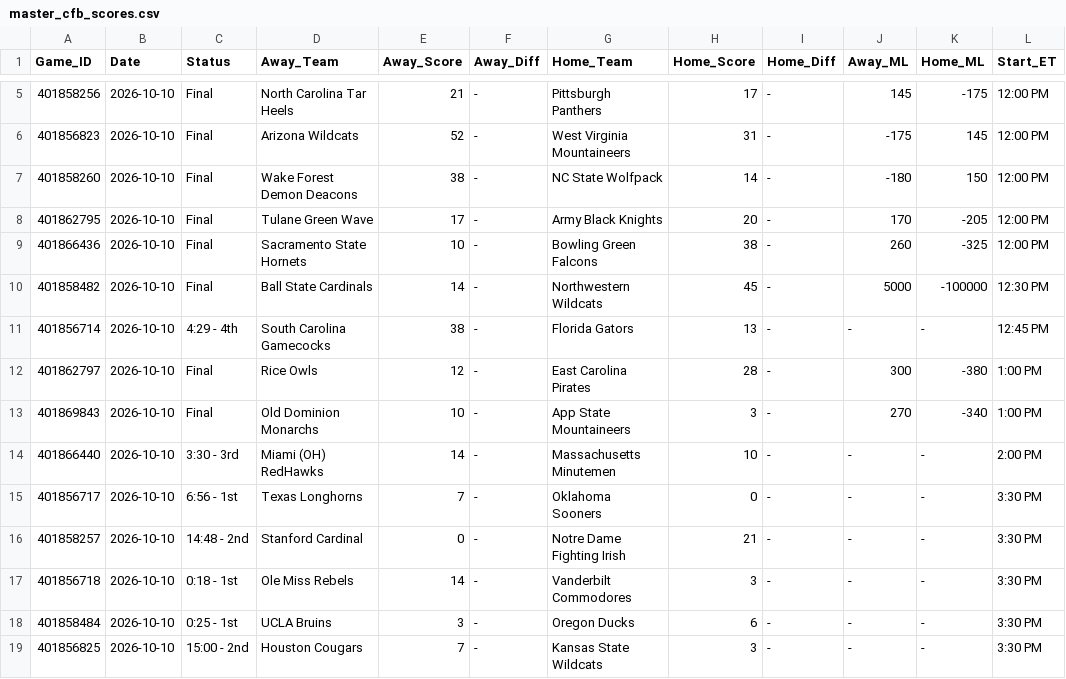
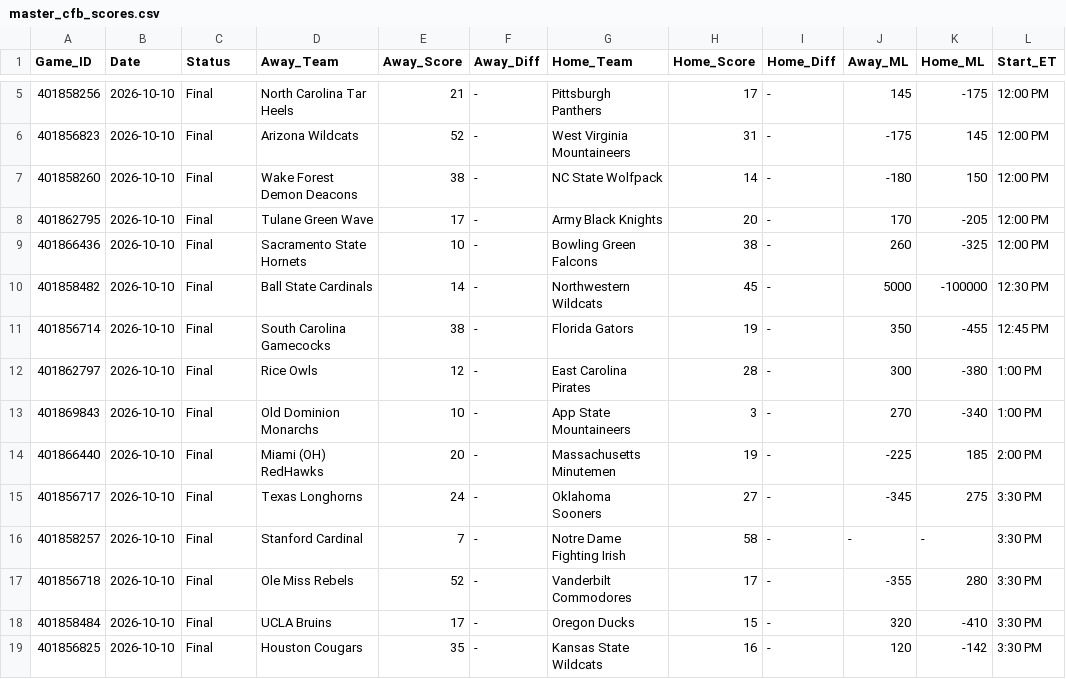
Before and after one commit to danreed001-droid/sport, a CSV file: data/raw/master_cfb_scores.csv, drawn as a sheet; only a part is shown, gaps mark what is left out; the diff covers the shown part only.

```diff
--- a/data/raw/master_cfb_scores.csv
+++ b/data/raw/master_cfb_scores.csv
@@ -10,10 +10,10 @@ Game_ID,Date,Status,Away_Team,Away_Score,Away_Diff,Home_Team,Home_Score,Home_Dif
 401858482,2026-10-10,Final,Ball State Cardinals,14,-,Northwestern Wildcats,45,-,5000,-100000,12:30 PM
-401856714,2026-10-10,4:29 - 4th,South Carolina Gamecocks,38,-,Florida Gators,13,-,-,-,12:45 PM
+401856714,2026-10-10,Final,South Carolina Gamecocks,38,-,Florida Gators,19,-,350,-455,12:45 PM
 401862797,2026-10-10,Final,Rice Owls,12,-,East Carolina Pirates,28,-,300,-380,1:00 PM
 401869843,2026-10-10,Final,Old Dominion Monarchs,10,-,App State Mountaineers,3,-,270,-340,1:00 PM
-401866440,2026-10-10,3:30 - 3rd,Miami (OH) RedHawks,14,-,Massachusetts Minutemen,10,-,-,-,2:00 PM
-401856717,2026-10-10,6:56 - 1st,Texas Longhorns,7,-,Oklahoma Sooners,0,-,-,-,3:30 PM
-401858257,2026-10-10,14:48 - 2nd,Stanford Cardinal,0,-,Notre Dame Fighting Irish,21,-,-,-,3:30 PM
-401856718,2026-10-10,0:18 - 1st,Ole Miss Rebels,14,-,Vanderbilt Commodores,3,-,-,-,3:30 PM
-401858484,2026-10-10,0:25 - 1st,UCLA Bruins,3,-,Oregon Ducks,6,-,-,-,3:30 PM
-401856825,2026-10-10,15:00 - 2nd,Houston Cougars,7,-,Kansas State Wildcats,3,-,-,-,3:30 PM
+401866440,2026-10-10,Final,Miami (OH) RedHawks,20,-,Massachusetts Minutemen,19,-,-225,185,2:00 PM
+401856717,2026-10-10,Final,Texas Longhorns,24,-,Oklahoma Sooners,27,-,-345,275,3:30 PM
+401858257,2026-10-10,Final,Stanford Cardinal,7,-,Notre Dame Fighting Irish,58,-,-,-,3:30 PM
+401856718,2026-10-10,Final,Ole Miss Rebels,52,-,Vanderbilt Commodores,17,-,-355,280,3:30 PM
+401858484,2026-10-10,Final,UCLA Bruins,17,-,Oregon Ducks,15,-,320,-410,3:30 PM
+401856825,2026-10-10,Final,Houston Cougars,35,-,Kansas State Wildcats,16,-,120,-142,3:30 PM
```
Also changed, not shown: 138 edited cells elsewhere in this file, data/raw/master_mlb_scores.csv, data/raw/master_nba_scores.csv, 9 other files.
